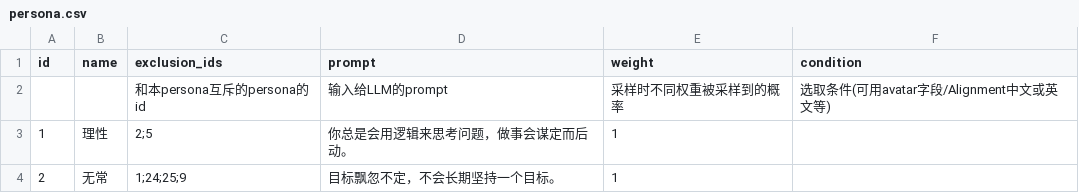
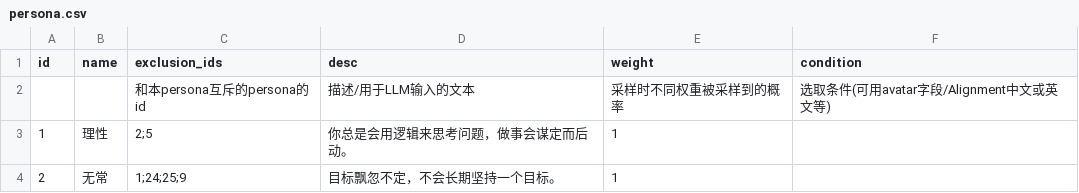
Before and after one commit to 4thfever/cultivation-world-simulator, a CSV file: static/game_configs/persona.csv, drawn as a sheet; only a part is shown.

Commit message:
replace prompt with desc

```diff
--- a/static/game_configs/persona.csv
+++ b/static/game_configs/persona.csv
@@ -1,3 +1,3 @@
-id,name,exclusion_ids,prompt,weight,condition
-,,和本persona互斥的persona的id,输入给LLM的prompt,采样时不同权重被采样到的概率,选取条件(可用avatar字段/Alignment中文或英文等)
+id,name,exclusion_ids,desc,weight,condition
+,,和本persona互斥的persona的id,描述/用于LLM输入的文本,采样时不同权重被采样到的概率,选取条件(可用avatar字段/Alignment中文或英文等)
 1,理性,2;5,你总是会用逻辑来思考问题，做事会谋定而后动。,1,
```
Also changed, not shown: static/game_configs/technique.csv, 3 other files.
